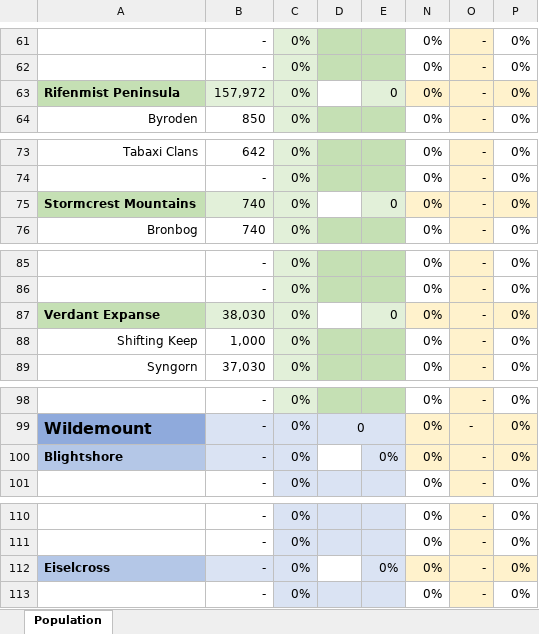
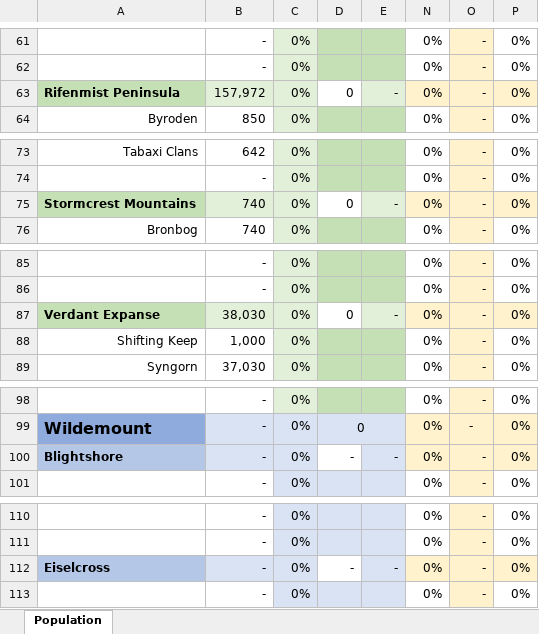
Before and after one commit to MrFarland/Encyclopedia-Exandria, an Excel workbook: development/tools/PopulationCalculator.xlsx, sheet Population, drawn as a sheet; only a part is shown, gaps mark what is left out; values as stored, in another font and other column widths than the file's, no borders; the diff covers the shown part only; the diff names each change by its address in the sheet, - before the commit and + after, or states it on an @@ line.

```diff
--- a/development/tools/PopulationCalculator.xlsx (sheet Population)
+++ b/development/tools/PopulationCalculator.xlsx (sheet Population)
-D63: (empty)
+D63: 0
-E63: 0
+E63: -
-D75: (empty)
+D75: 0
-E75: 0
+E75: -
-D87: (empty)
+D87: 0
-E87: 0
+E87: -
-D100: (empty)
+D100: -
-E100: 0%
+E100: -
-D112: (empty)
+D112: -
-E112: 0%
+E112: -
```
Also changed, not shown: 20 edited cells elsewhere in this sheet.
